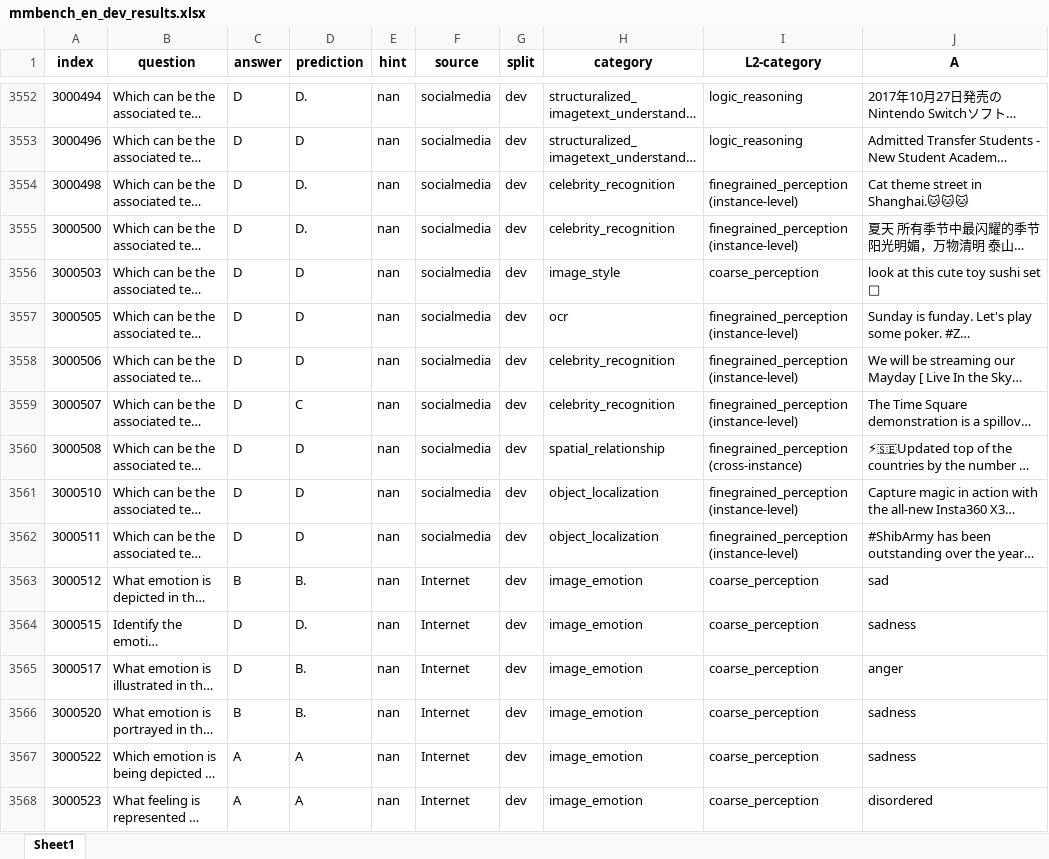
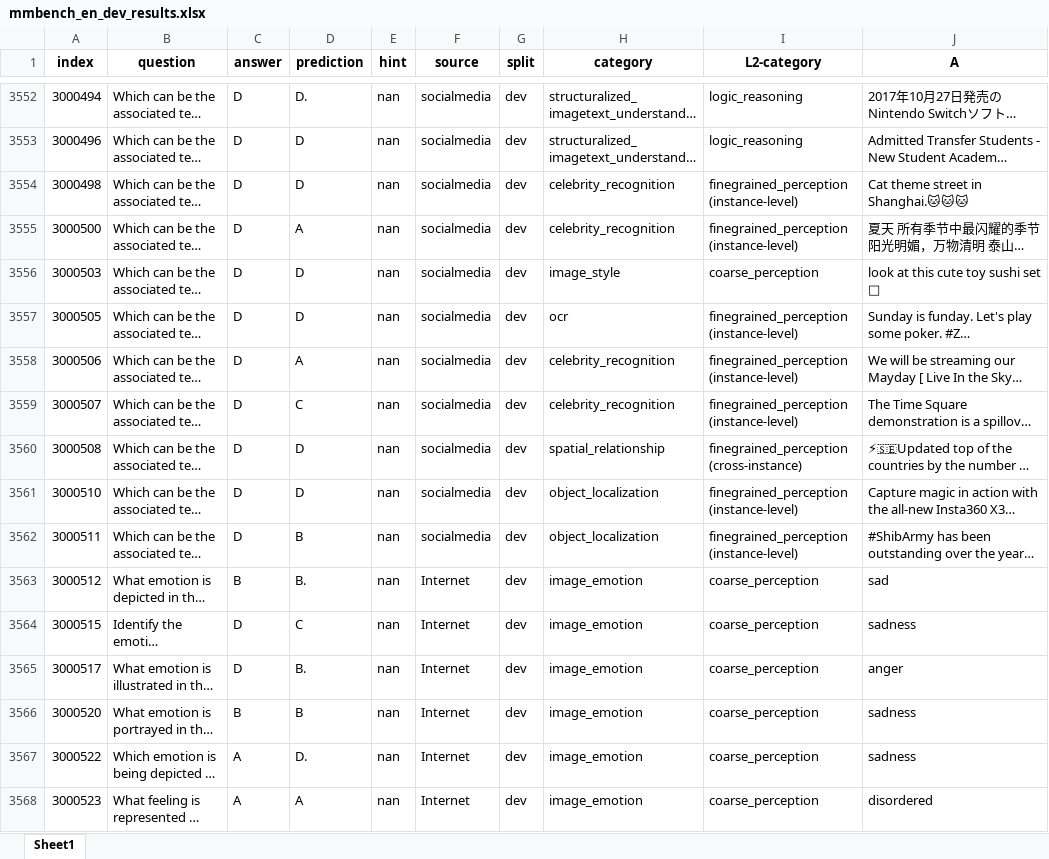
Before and after one commit to Perkzi/IPCV_exp, an Excel workbook: Qwen2-VL/logs/Qwen2-VL-7B-Instruct/mmbench_en/pruned_2_ratio_0.3/submissions/mmbench_en_dev_results.xlsx, sheet Sheet1, drawn as a sheet; only a part is shown, gaps mark what is left out; long unchanged cells end in …; values as stored, in another font and other column widths than the file's, no borders; the diff covers the shown part only; the diff names each change by its address in the sheet, - before the commit and + after, or states it on an @@ line.

```diff
--- a/Qwen2-VL/logs/Qwen2-VL-7B-Instruct/mmbench_en/pruned_2_ratio_0.3/submissions/mmbench_en_dev_results.xlsx (sheet Sheet1)
+++ b/Qwen2-VL/logs/Qwen2-VL-7B-Instruct/mmbench_en/pruned_2_ratio_0.3/submissions/mmbench_en_dev_results.xlsx (sheet Sheet1)
-D3554 (prediction): D.
+D3554 (prediction): D
-D3555 (prediction): D.
+D3555 (prediction): A
-D3558 (prediction): D
+D3558 (prediction): A
-D3562 (prediction): D
+D3562 (prediction): B
-D3564 (prediction): D.
+D3564 (prediction): C
-D3566 (prediction): B.
+D3566 (prediction): B
-D3567 (prediction): A
+D3567 (prediction): D.
```
Also changed, not shown: 1303 edited cells elsewhere in this sheet, Qwen2-VL/logs/Qwen2-VL-7B-Instruct/mmbench_en/pruned_2_ratio_0.2/submissions/mmbench_en_dev_results.xlsx, Qwen2-VL/logs/Qwen2-VL-7B-Instruct/mmbench_en/pruned_2_ratio_0.2/submissions/mmbench_en_test_results.xlsx, 10 other files.
